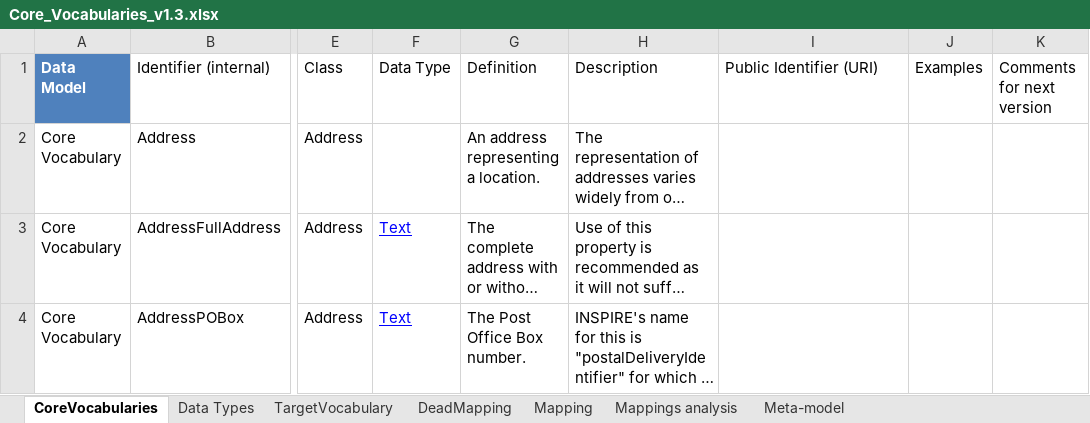
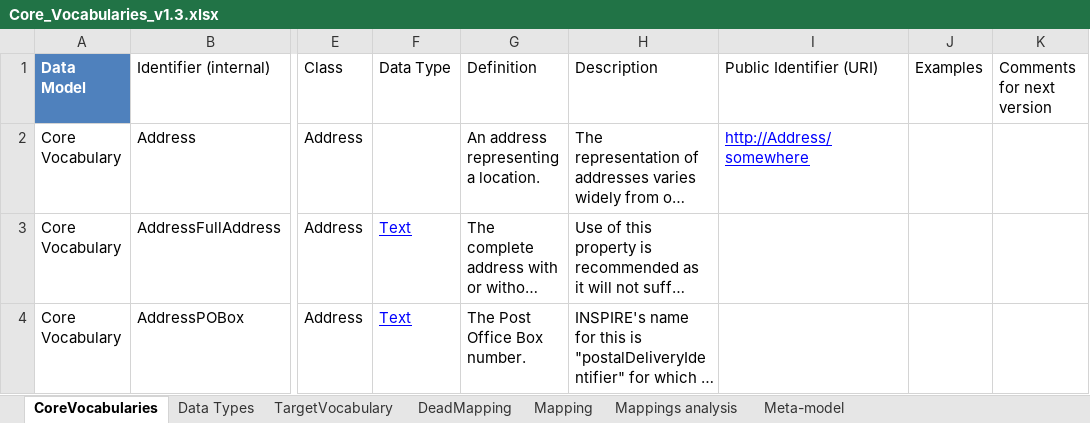
Before and after one commit to tenforce/CoreVocabularyDirectory, an Excel workbook: excelfiles/Core_Vocabularies_v1.3.xlsx, sheet CoreVocabularies, drawn as a sheet; only a part is shown, gaps mark what is left out; long unchanged cells end in …; values as stored, in another font and other column widths than the file's, no borders; conditional formats and table styles not drawn; the diff names each change by its address in the sheet, - before the commit and + after, or states it on an @@ line.

Commit message:
Rearranged the creation of the dcat-ap descriptions. Updated some labels, added the public-identifier presentation.

```diff
--- a/excelfiles/Core_Vocabularies_v1.3.xlsx (sheet CoreVocabularies)
+++ b/excelfiles/Core_Vocabularies_v1.3.xlsx (sheet CoreVocabularies)
-I2 (Public Identifier (URI)): (empty)
+I2 (Public Identifier (URI)): http://Address/somewhere
```
Also changed, not shown: sheet TargetVocabulary, 10 other files.
